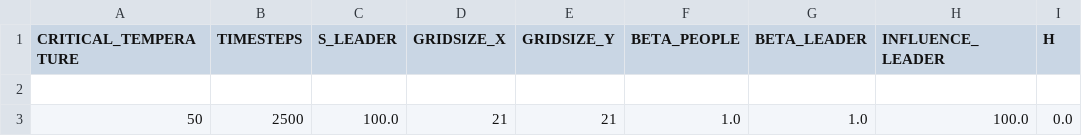
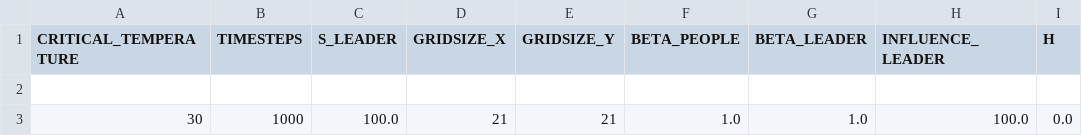
Before and after one commit to jonas4climate/opinion-formation-complexity, a CSV file: figures/SOC_params.csv, drawn as a sheet; only a part is shown; the diff names each change by its address in the sheet, - before the commit and + after, or states it on an @@ line.

```diff
--- a/figures/SOC_params.csv
+++ b/figures/SOC_params.csv
-A3 (CRITICAL_TEMPERATURE): 50
+A3 (CRITICAL_TEMPERATURE): 30
-B3 (TIMESTEPS): 2500
+B3 (TIMESTEPS): 1000
```
Also changed, not shown: figures/SOC_sim.csv, 8 other files.
